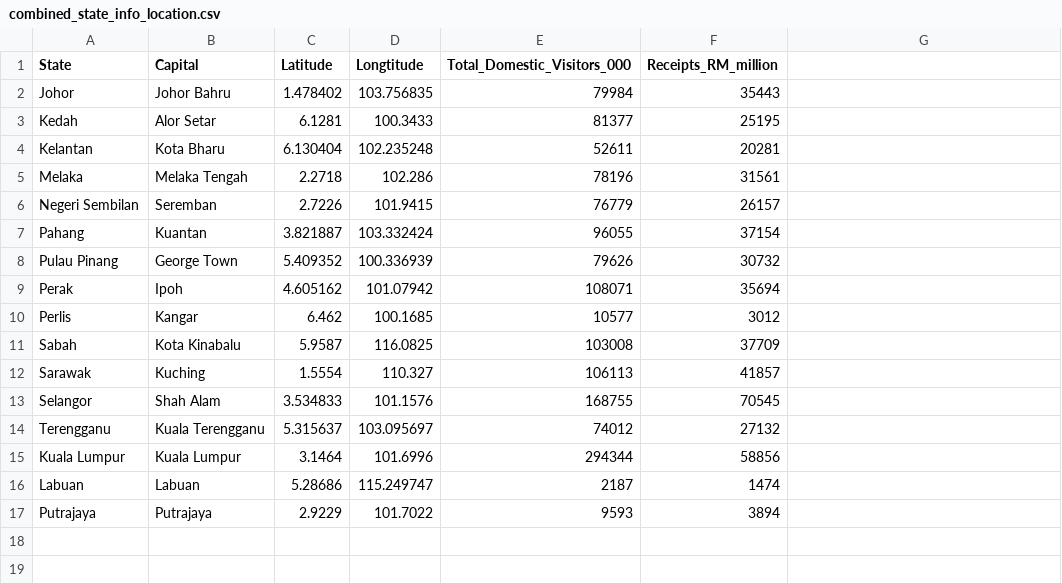
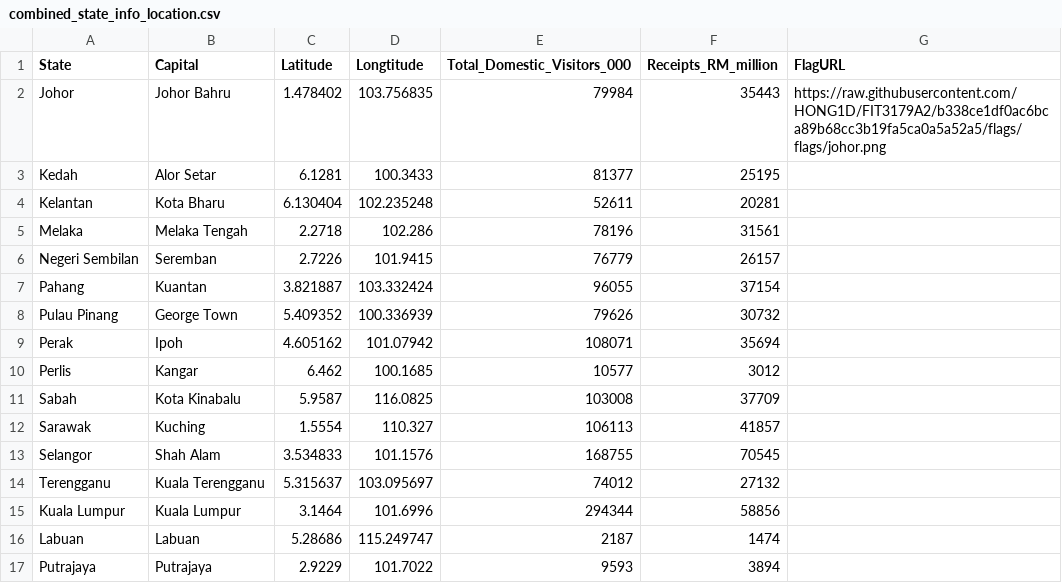
Before and after one commit to HONG1D/FIT3179A2, a CSV file: combined_state_info_location.csv, drawn as a sheet; the diff names each change by its address in the sheet, - before the commit and + after, or states it on an @@ line.

Commit message:
Update combined_state_info_location.csv

```diff
--- a/combined_state_info_location.csv
+++ b/combined_state_info_location.csv
-G1: (empty)
+G1: FlagURL
-G2 (FlagURL): (empty)
+G2 (FlagURL): https://raw.githubusercontent.com/HONG1D/FIT3179A2/b338ce1df0ac6bca89b68cc3b19fa5ca0a5a52a5/flags/flags/johor.png
```
